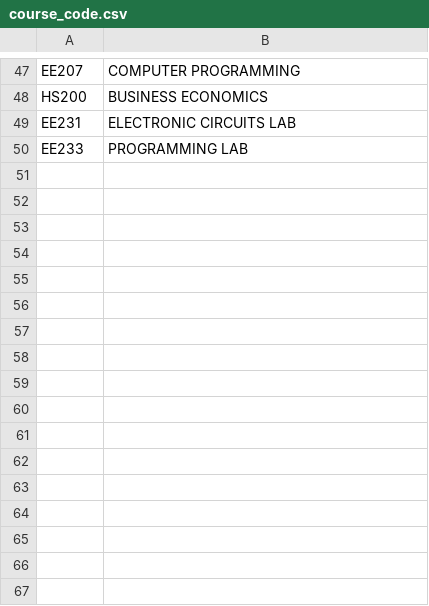
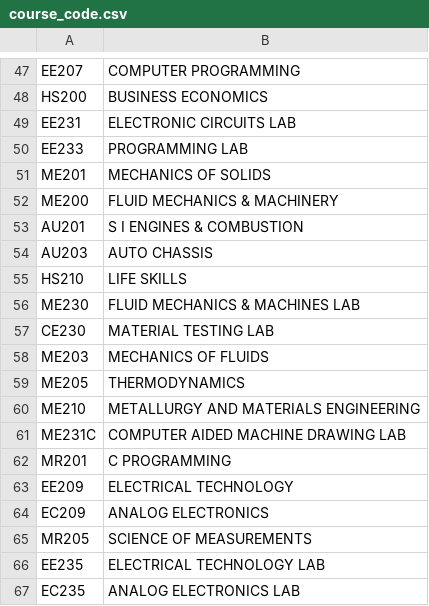
Before and after one commit to butterpasser/MEC16-20, a CSV file: course_code.csv, drawn as a sheet; only a part is shown, gaps mark what is left out.

```diff
--- a/course_code.csv
+++ b/course_code.csv
@@ -50 +50,18 @@ EE231,ELECTRONIC CIRCUITS LAB
 EE233,PROGRAMMING LAB
+ME201,MECHANICS OF SOLIDS
+ME200,FLUID MECHANICS & MACHINERY
+AU201,S I ENGINES & COMBUSTION
+AU203,AUTO CHASSIS
+HS210,LIFE SKILLS
+ME230,FLUID MECHANICS & MACHINES LAB
+CE230,MATERIAL TESTING LAB
+ME203,MECHANICS OF FLUIDS
+ME205,THERMODYNAMICS
+ME210,METALLURGY AND MATERIALS ENGINEERING
+ME231C,COMPUTER AIDED MACHINE DRAWING LAB
+MR201,C PROGRAMMING
+EE209,ELECTRICAL TECHNOLOGY
+EC209,ANALOG ELECTRONICS
+MR205,SCIENCE OF MEASUREMENTS
+EE235,ELECTRICAL TECHNOLOGY LAB
+EC235,ANALOG ELECTRONICS LAB
```
Also changed, not shown: 11 other files.
